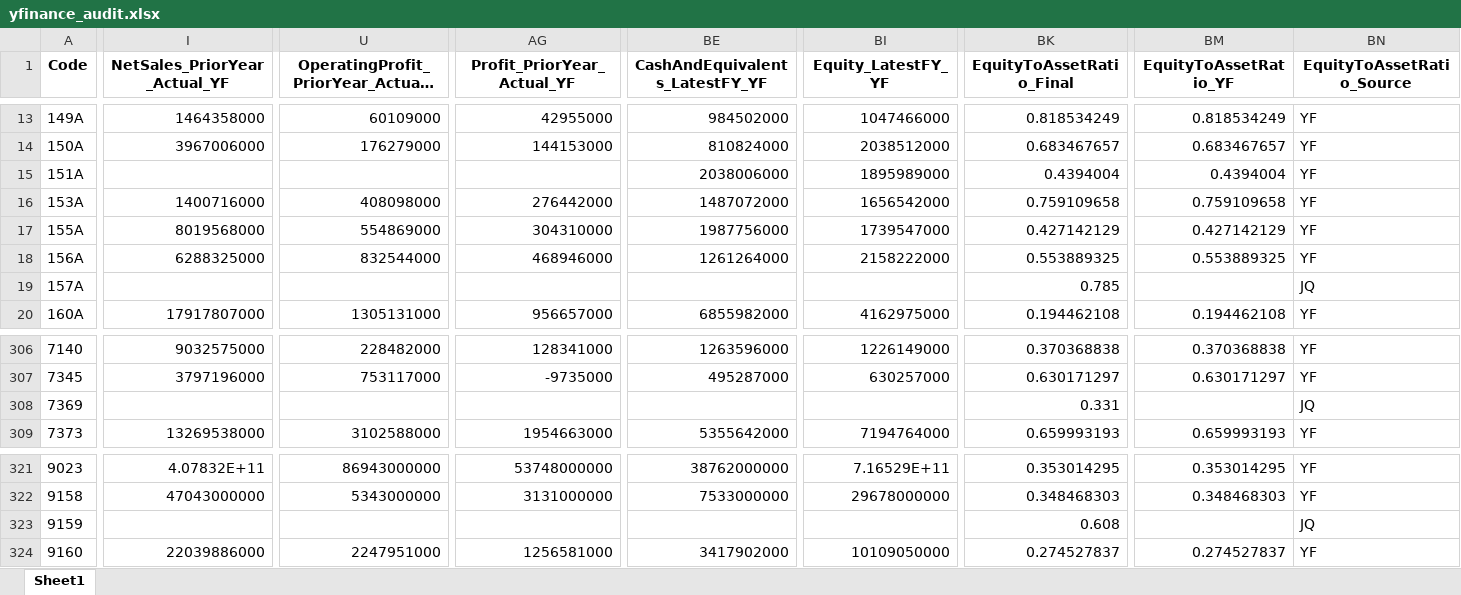
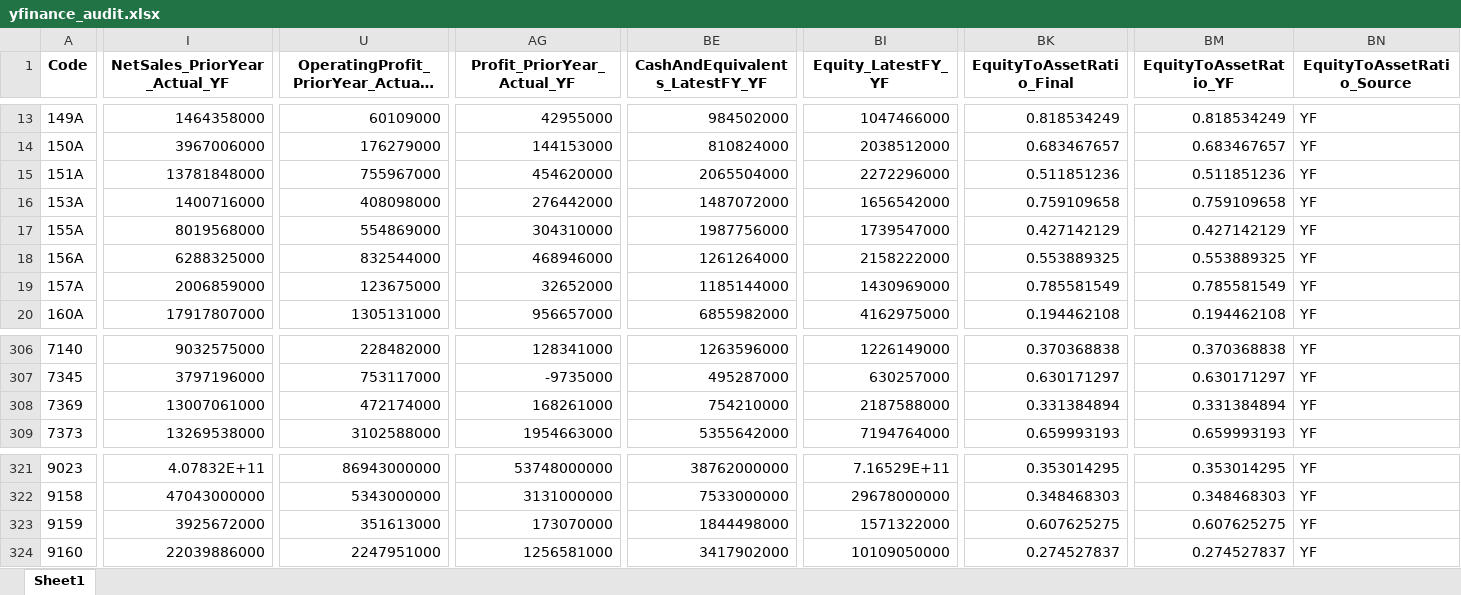
Before and after one commit to mzinvestment1105/mizuki-fund, an Excel workbook: bi/outputs/yfinance_audit.xlsx, sheet Sheet1, drawn as a sheet; only a part is shown, gaps mark what is left out; long unchanged cells end in …; values as stored, in another font and other column widths than the file's, no borders; the diff covers the shown part only; the diff names each change by its address in the sheet, - before the commit and + after, or states it on an @@ line.

```diff
--- a/bi/outputs/yfinance_audit.xlsx (sheet Sheet1)
+++ b/bi/outputs/yfinance_audit.xlsx (sheet Sheet1)
-I15 (NetSales_PriorYear_Actual_YF): (empty)
+I15 (NetSales_PriorYear_Actual_YF): 13781848000
-U15: (empty)
+U15: 755967000
-AG15 (Profit_PriorYear_Actual_YF): (empty)
+AG15 (Profit_PriorYear_Actual_YF): 454620000
-BE15 (CashAndEquivalents_LatestFY_YF): 2038006000
+BE15 (CashAndEquivalents_LatestFY_YF): 2065504000
-BI15 (Equity_LatestFY_YF): 1895989000
+BI15 (Equity_LatestFY_YF): 2272296000
-BK15 (EquityToAssetRatio_Final): 0.4394004
+BK15 (EquityToAssetRatio_Final): 0.511851236
-BM15 (EquityToAssetRatio_YF): 0.4394004
+BM15 (EquityToAssetRatio_YF): 0.511851236
-I19 (NetSales_PriorYear_Actual_YF): (empty)
+I19 (NetSales_PriorYear_Actual_YF): 2006859000
-U19: (empty)
+U19: 123675000
-AG19 (Profit_PriorYear_Actual_YF): (empty)
+AG19 (Profit_PriorYear_Actual_YF): 32652000
-BE19 (CashAndEquivalents_LatestFY_YF): (empty)
+BE19 (CashAndEquivalents_LatestFY_YF): 1185144000
-BI19 (Equity_LatestFY_YF): (empty)
+BI19 (Equity_LatestFY_YF): 1430969000
-BK19 (EquityToAssetRatio_Final): 0.785
+BK19 (EquityToAssetRatio_Final): 0.785581549
-BM19 (EquityToAssetRatio_YF): (empty)
+BM19 (EquityToAssetRatio_YF): 0.785581549
-BN19 (EquityToAssetRatio_Source): JQ
+BN19 (EquityToAssetRatio_Source): YF
-I308 (NetSales_PriorYear_Actual_YF): (empty)
+I308 (NetSales_PriorYear_Actual_YF): 13007061000
-U308: (empty)
+U308: 472174000
-AG308 (Profit_PriorYear_Actual_YF): (empty)
+AG308 (Profit_PriorYear_Actual_YF): 168261000
-BE308 (CashAndEquivalents_LatestFY_YF): (empty)
+BE308 (CashAndEquivalents_LatestFY_YF): 754210000
-BI308 (Equity_LatestFY_YF): (empty)
+BI308 (Equity_LatestFY_YF): 2187588000
-BK308 (EquityToAssetRatio_Final): 0.331
+BK308 (EquityToAssetRatio_Final): 0.331384894
-BM308 (EquityToAssetRatio_YF): (empty)
+BM308 (EquityToAssetRatio_YF): 0.331384894
-BN308 (EquityToAssetRatio_Source): JQ
+BN308 (EquityToAssetRatio_Source): YF
-I323 (NetSales_PriorYear_Actual_YF): (empty)
+I323 (NetSales_PriorYear_Actual_YF): 3925672000
-U323: (empty)
+U323: 351613000
-AG323 (Profit_PriorYear_Actual_YF): (empty)
+AG323 (Profit_PriorYear_Actual_YF): 173070000
-BE323 (CashAndEquivalents_LatestFY_YF): (empty)
+BE323 (CashAndEquivalents_LatestFY_YF): 1844498000
-BI323 (Equity_LatestFY_YF): (empty)
+BI323 (Equity_LatestFY_YF): 1571322000
-BK323 (EquityToAssetRatio_Final): 0.608
+BK323 (EquityToAssetRatio_Final): 0.607625275
-BM323 (EquityToAssetRatio_YF): (empty)
+BM323 (EquityToAssetRatio_YF): 0.607625275
-BN323 (EquityToAssetRatio_Source): JQ
+BN323 (EquityToAssetRatio_Source): YF
```
Also changed, not shown: 26 edited cells elsewhere in this sheet, bi/outputs/screening_master_data_gaps.xlsx, 4 other files.
